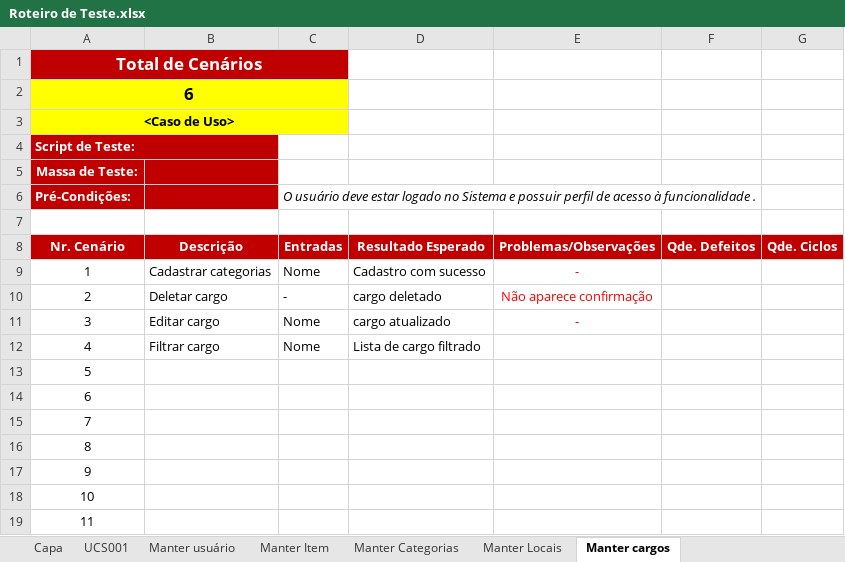
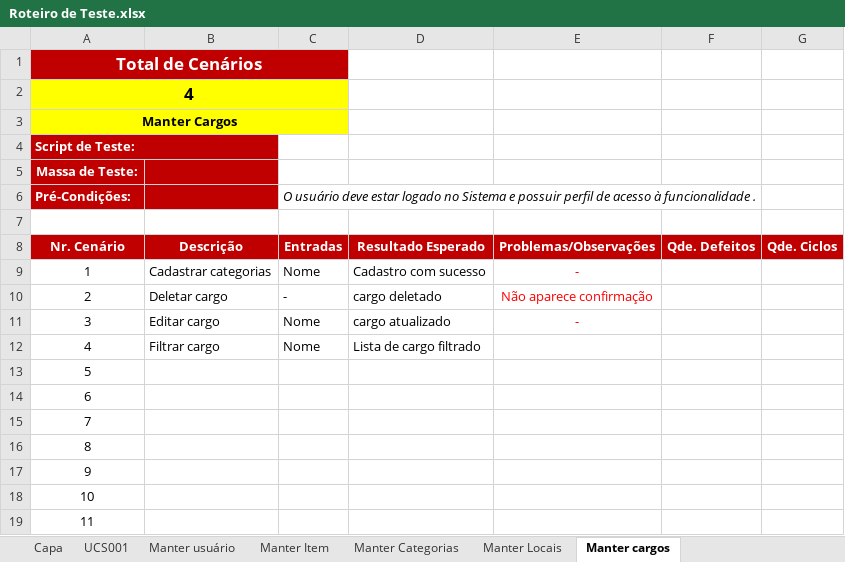
Before and after one commit to GaldinoAllan/LostNFound, an Excel workbook: Desenvolvimento/4.Teste/Roteiro de Teste.xlsx, sheet Manter cargos, drawn as a sheet; values as stored, in another font and other column widths than the file's, no borders; the diff names each change by its address in the sheet, - before the commit and + after, or states it on an @@ line.

```diff
--- a/Desenvolvimento/4.Teste/Roteiro de Teste.xlsx (sheet Manter cargos)
+++ b/Desenvolvimento/4.Teste/Roteiro de Teste.xlsx (sheet Manter cargos)
-A2 (Nr. Cenário): 6
+A2 (Nr. Cenário): 4
-A3 (Nr. Cenário): <Caso de Uso>
+A3 (Nr. Cenário): Manter Cargos
```
Also changed, not shown: sheet UCS001, sheet Manter Locais, sheet Manter Categorias, sheet Manter Item, sheet Manter usuário.
